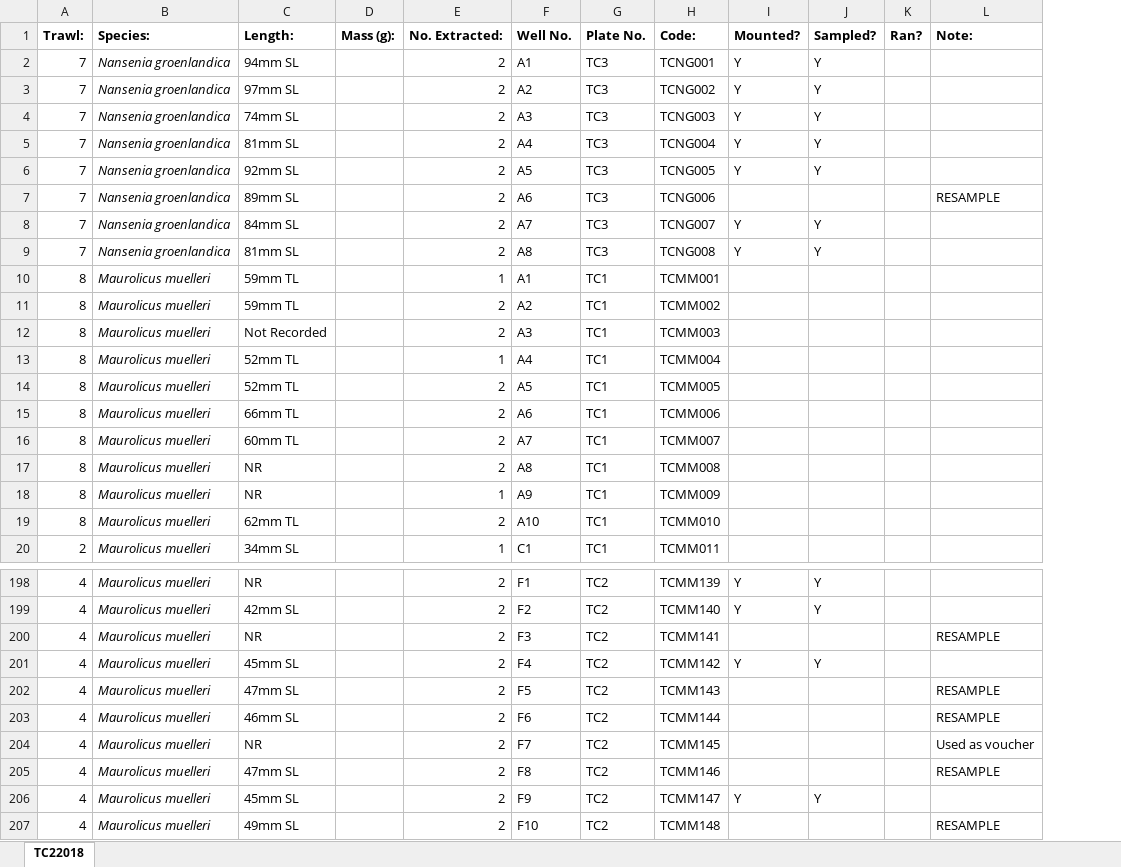
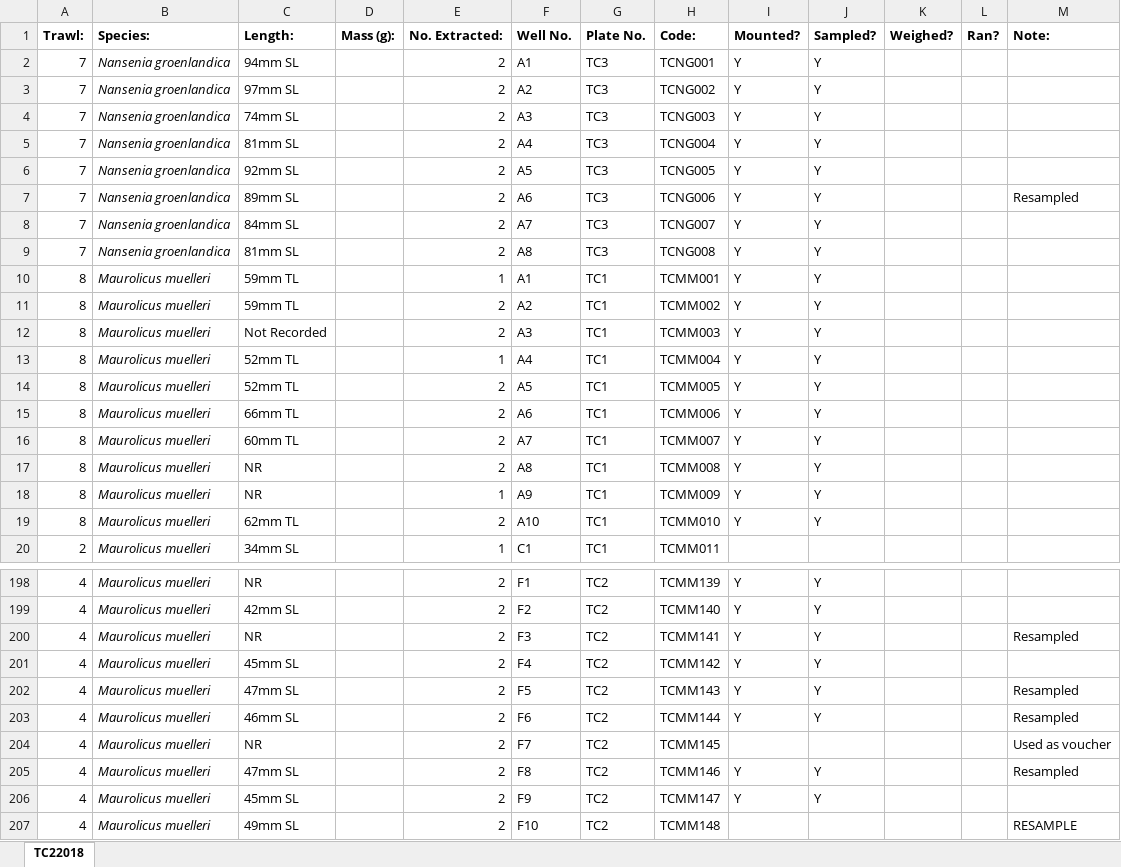
Before and after one commit to JethroReading/MesopelagicFMR, an Excel workbook: TCOtoliths.xlsx, sheet TC22018, drawn as a sheet; only a part is shown, gaps mark what is left out; values as stored, in another font and other column widths than the file's, no borders; addresses are those after the commit; the diff covers the shown part only; the diff names each change by its address in the sheet, - before the commit and + after, or states it on an @@ line.

```diff
--- a/TCOtoliths.xlsx (sheet TC22018)
+++ b/TCOtoliths.xlsx (sheet TC22018)
+column K (Weighed?), empty
-I7 (Mounted?): (empty)
+I7 (Mounted?): Y
-J7 (Sampled?): (empty)
+J7 (Sampled?): Y
-M7 (Note:): RESAMPLE
+M7 (Note:): Resampled
-I10:I19 (Mounted?): (empty)
+I10:I19 (Mounted?): Y
-J10:J19 (Sampled?): (empty)
+J10:J19 (Sampled?): Y
-I200 (Mounted?): (empty)
+I200 (Mounted?): Y
-J200 (Sampled?): (empty)
+J200 (Sampled?): Y
-M200 (Note:): RESAMPLE
+M200 (Note:): Resampled
-I202:I203 (Mounted?): (empty)
+I202:I203 (Mounted?): Y
-J202:J203 (Sampled?): (empty)
+J202:J203 (Sampled?): Y
-M202:M203 (Note:): RESAMPLE
+M202:M203 (Note:): Resampled
-I205 (Mounted?): (empty)
+I205 (Mounted?): Y
-J205 (Sampled?): (empty)
+J205 (Sampled?): Y
-M205 (Note:): RESAMPLE
+M205 (Note:): Resampled
```
Also changed, not shown: 124 edited cells elsewhere in this sheet.
